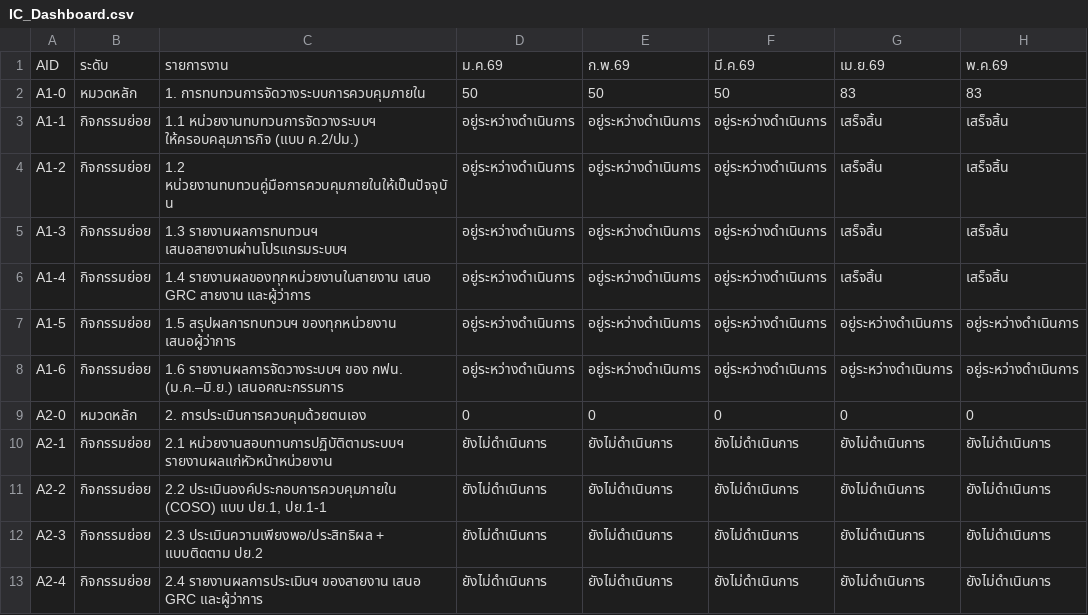
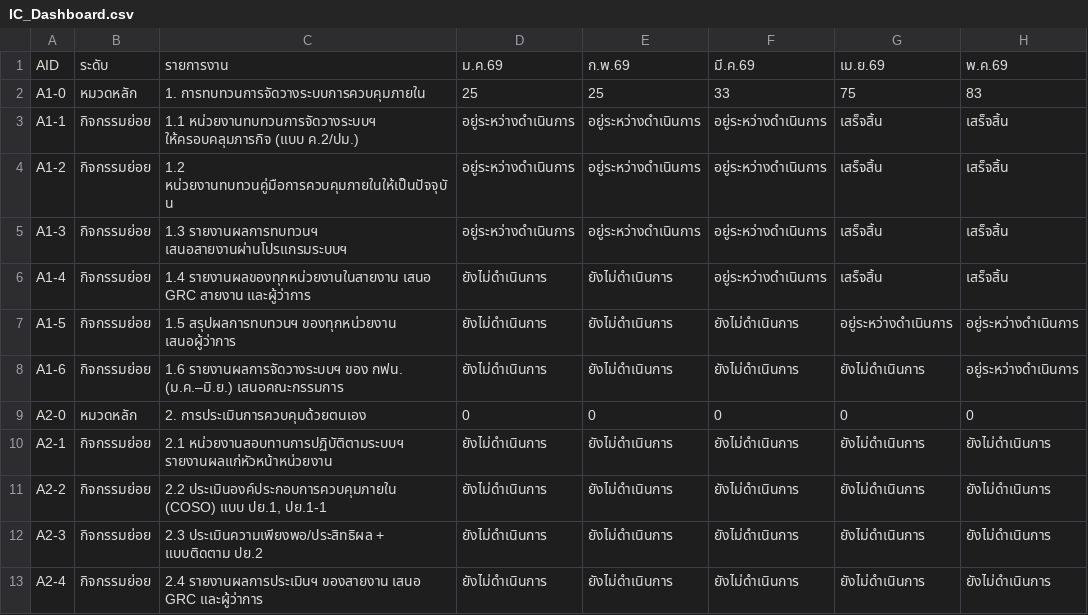
Before and after one commit to atomnet18-lang/Internal-Control-2026, a CSV file: data/IC_Dashboard.csv, drawn as a sheet; only a part is shown; the diff names each change by its address in the sheet, - before the commit and + after, or states it on an @@ line.

Commit message:
ความคืบหน้า มิ.ย.69_v1

```diff
--- a/data/IC_Dashboard.csv
+++ b/data/IC_Dashboard.csv
-D2: 50
+D2: 25
-E2: 50
+E2: 25
-F2: 50
+F2: 33
-G2: 83
+G2: 75
-D6:D8: อยู่ระหว่างดำเนินการ
+D6:D8: ยังไม่ดำเนินการ
-E6:E8: อยู่ระหว่างดำเนินการ
+E6:E8: ยังไม่ดำเนินการ
-F7:F8: อยู่ระหว่างดำเนินการ
+F7:F8: ยังไม่ดำเนินการ
-G8: อยู่ระหว่างดำเนินการ
+G8: ยังไม่ดำเนินการ
```
